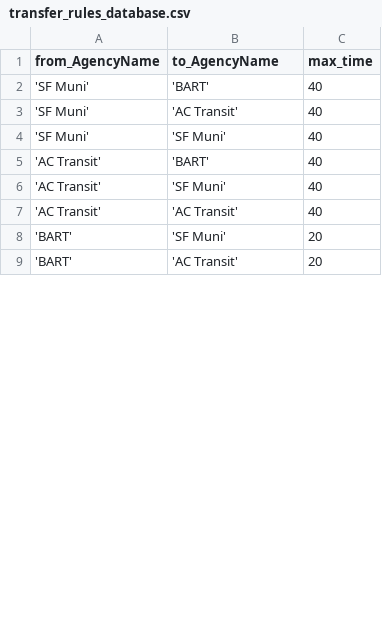
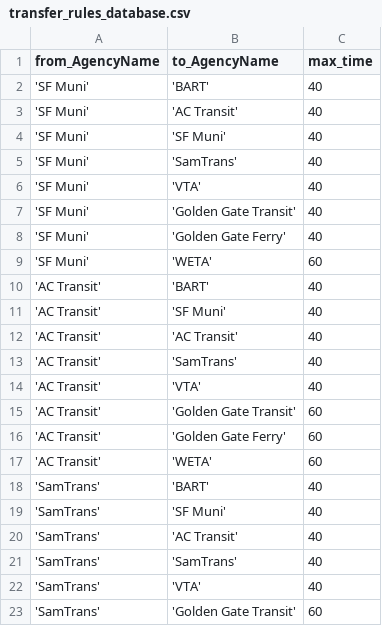
Before and after one commit to BayAreaMetro/clpr, a CSV file: Transfers/transfer_rules_database.csv, drawn as a sheet; only a part is shown; the shorter side is filled out with more unchanged rows; the diff covers the shown part only.

```diff
--- a/Transfers/transfer_rules_database.csv
+++ b/Transfers/transfer_rules_database.csv
@@ -4,2 +4,7 @@ from_AgencyName, to_AgencyName, max_time
 'SF Muni','SF Muni',40
+'SF Muni','SamTrans',40
+'SF Muni','VTA',40
+'SF Muni','Golden Gate Transit',40
+'SF Muni','Golden Gate Ferry',40
+'SF Muni','WETA',60
 'AC Transit','BART',40
@@ -7 +12,12 @@ from_AgencyName, to_AgencyName, max_time
 'AC Transit','AC Transit',40
+'AC Transit','SamTrans',40
+'AC Transit','VTA',40
+'AC Transit','Golden Gate Transit',60
+'AC Transit','Golden Gate Ferry',60
+'AC Transit','WETA',60
+'SamTrans','BART',40
+'SamTrans','SF Muni',40
+'SamTrans','AC Transit',40
+'SamTrans','SamTrans',40
+'SamTrans','VTA',40
+'SamTrans','Golden Gate Transit',60
```
Also changed, not shown: 38 added rows and 1 edited cell elsewhere in this file, 4 other files.
